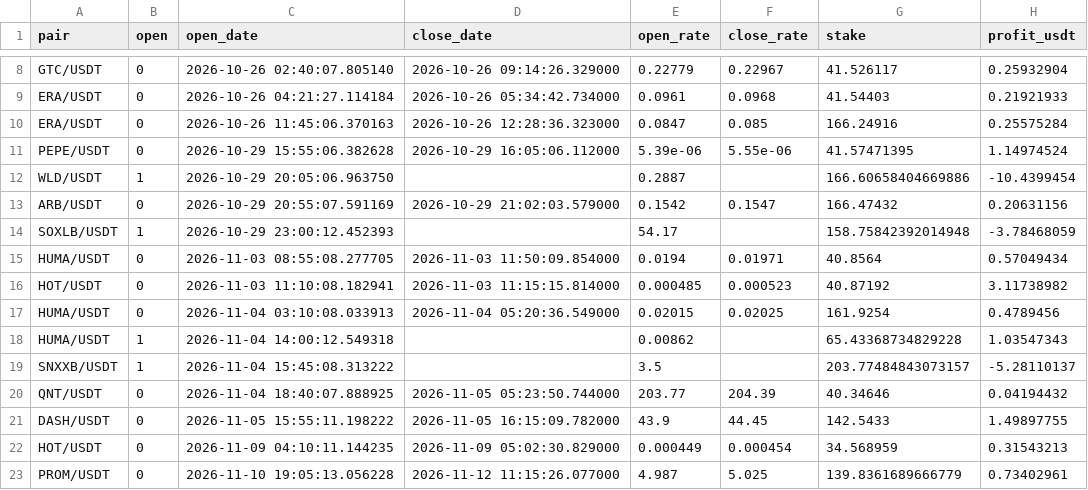
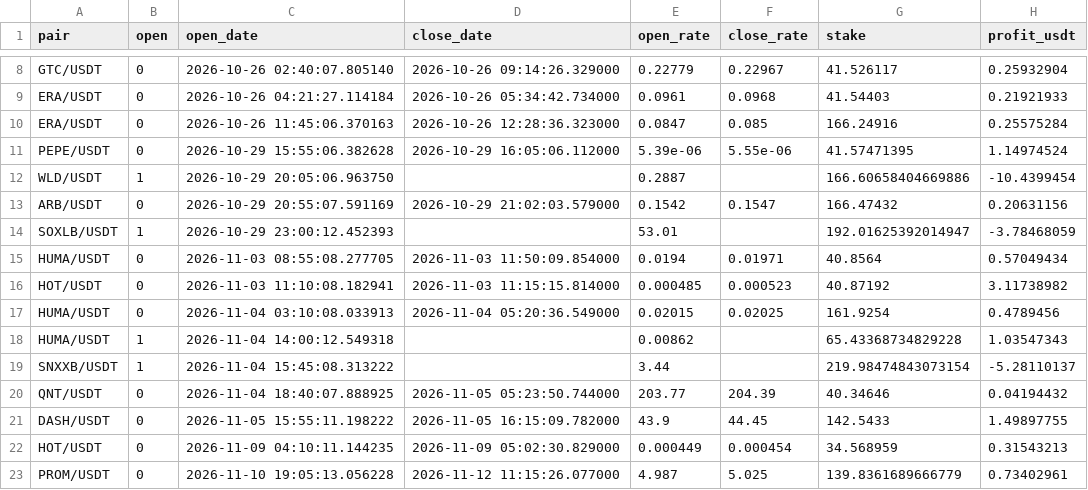
Before and after one commit to artemtatarintsev98/redline-bot, a CSV file: ft/nfi/out_trades.csv, drawn as a sheet; only a part is shown, gaps mark what is left out; the diff names each change by its address in the sheet, - before the commit and + after, or states it on an @@ line.

```diff
--- a/ft/nfi/out_trades.csv
+++ b/ft/nfi/out_trades.csv
-E14 (open_rate): 54.17
+E14 (open_rate): 53.01
-G14 (stake): 158.75842392014948
+G14 (stake): 192.01625392014947
-E19 (open_rate): 3.5
+E19 (open_rate): 3.44
-G19 (stake): 203.77484843073157
+G19 (stake): 219.98474843073154
```
Also changed, not shown: 6 other files.
